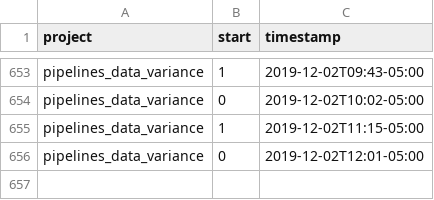
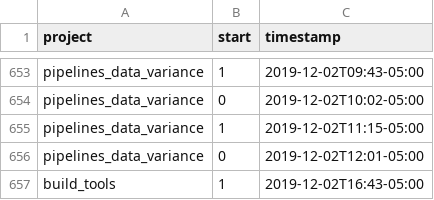
Before and after one commit to julianbarg/workhours, a CSV file: timestamps.csv, drawn as a sheet; only a part is shown, gaps mark what is left out.

Commit message:
auto-commit

```diff
--- a/timestamps.csv
+++ b/timestamps.csv
@@ -656 +656,2 @@ pipelines_data_variance,1,2019-12-02T11:15-05:00
 pipelines_data_variance,0,2019-12-02T12:01-05:00
+build_tools,1,2019-12-02T16:43-05:00
```
